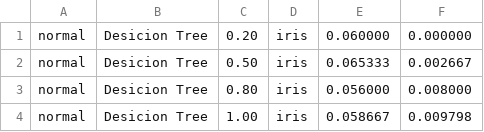
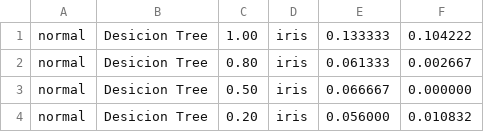
Before and after one commit to VladYagl/RandomForestInverse, a CSV file: data/smac/limits/new_iris_forest.csv, drawn as a sheet.

```diff
--- a/data/smac/limits/new_iris_forest.csv
+++ b/data/smac/limits/new_iris_forest.csv
@@ -1,4 +1,4 @@
-normal, Desicion Tree, 0.20, iris, 0.060000, 0.000000
-normal, Desicion Tree, 0.50, iris, 0.065333, 0.002667
-normal, Desicion Tree, 0.80, iris, 0.056000, 0.008000
-normal, Desicion Tree, 1.00, iris, 0.058667, 0.009798
+normal, Desicion Tree, 1.00, iris, 0.133333, 0.104222
+normal, Desicion Tree, 0.80, iris, 0.061333, 0.002667
+normal, Desicion Tree, 0.50, iris, 0.066667, 0.000000
+normal, Desicion Tree, 0.20, iris, 0.056000, 0.010832
```
Also changed, not shown: data/smac/clf_forest.csv, data/smac/clf_random.csv, 19 other files.
